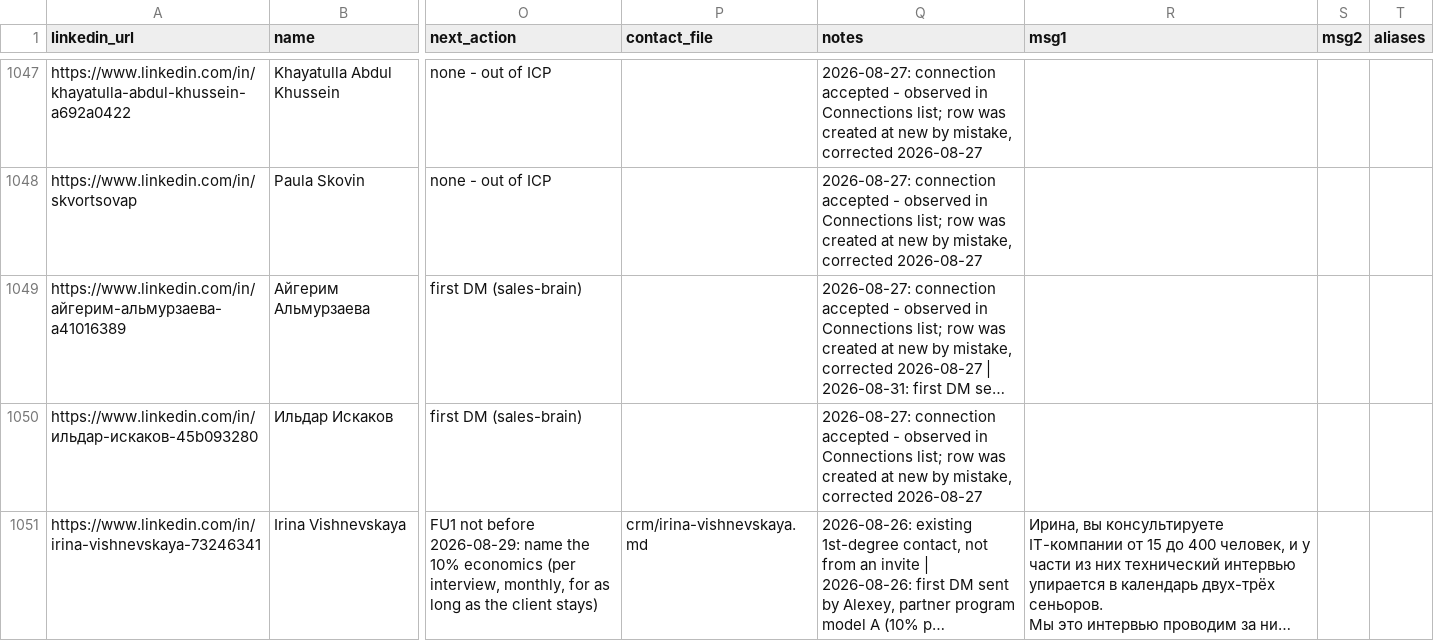
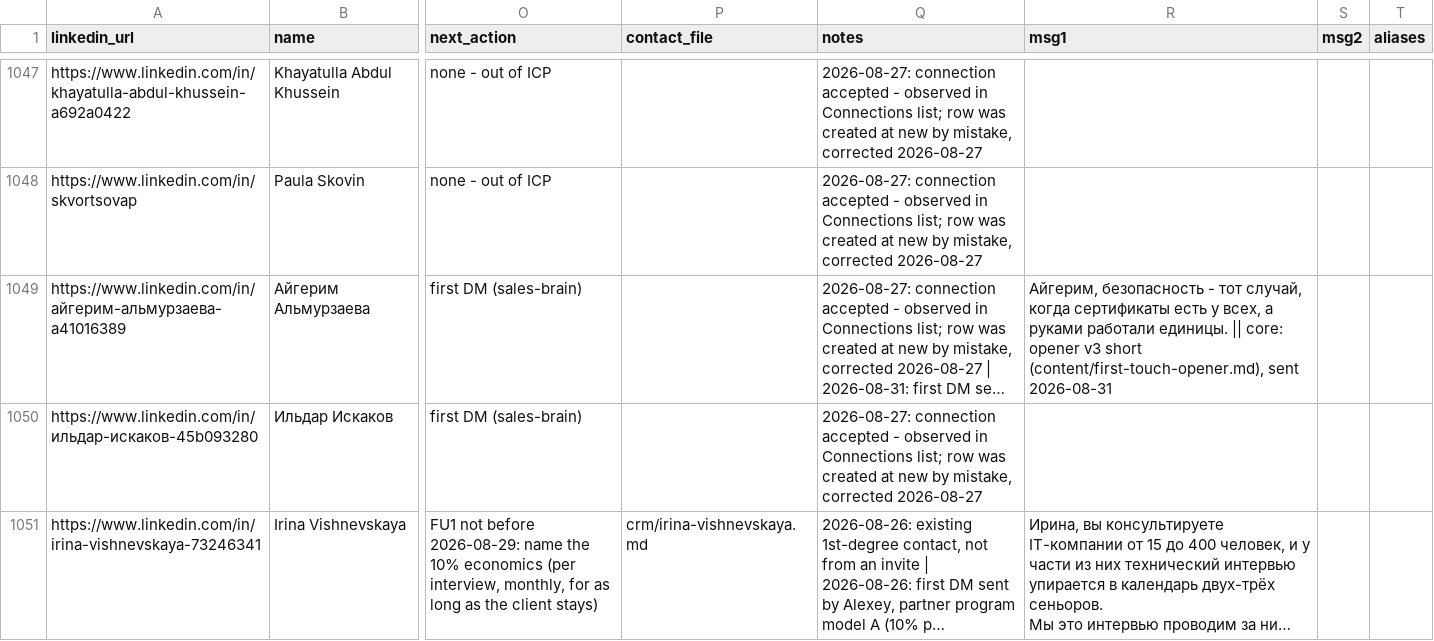
Before and after one commit to aborovkov/hiresignal_sales_brain, a CSV file: crm/leads.csv, drawn as a sheet; only a part is shown, gaps mark what is left out; long unchanged cells end in …; the diff names each change by its address in the sheet, - before the commit and + after, or states it on an @@ line.

```diff
--- a/crm/leads.csv
+++ b/crm/leads.csv
-R1049 (msg1): (empty)
+R1049 (msg1): Айгерим, безопасность - тот случай, когда сертификаты есть у всех, а руками работали единицы. || core: opener v3 short (content/first-touch-opener.md), sent 2026-08-31
```
Also changed, not shown: crm/events.csv.
